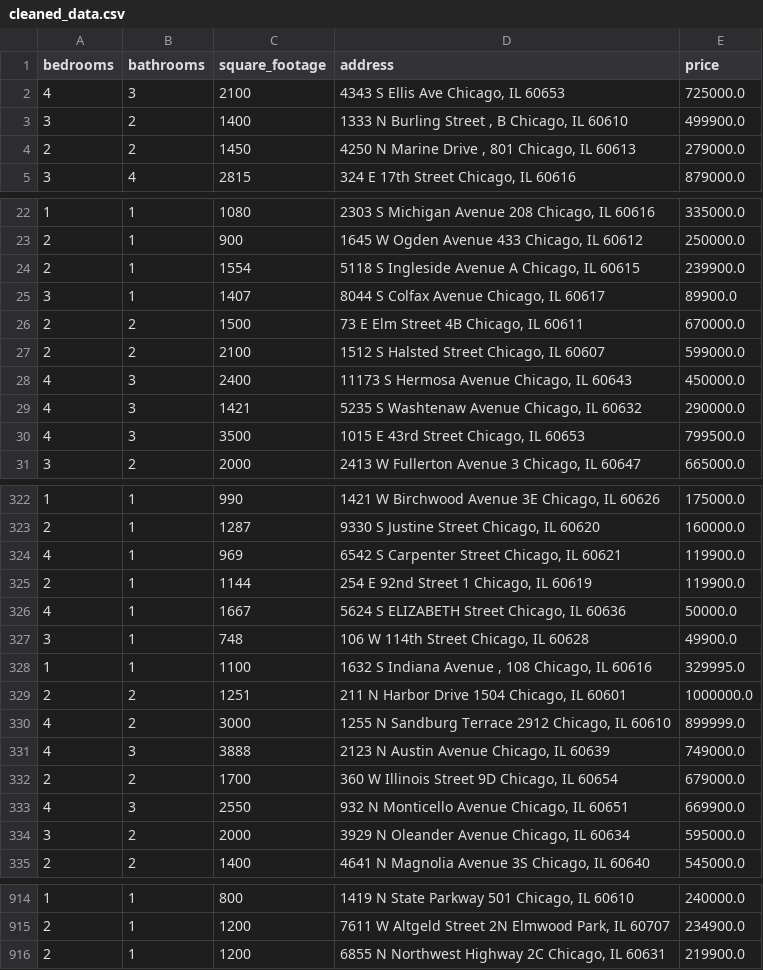
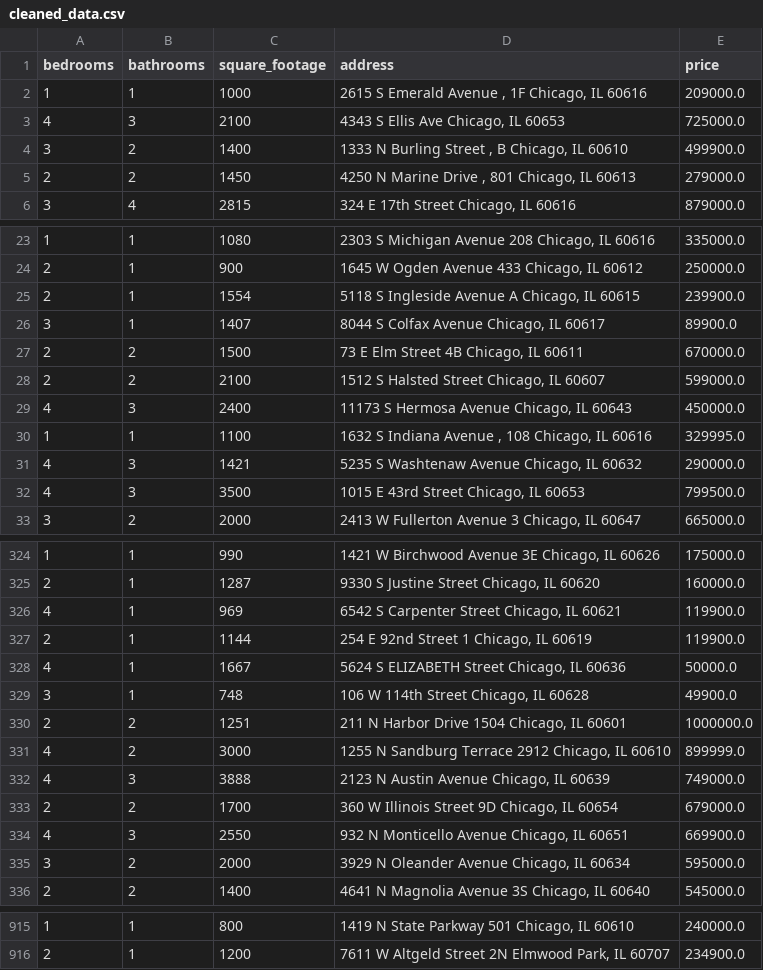
Before and after one commit to bilooo-web/webscraping_project_real_estate, a CSV file: cleaned_data.csv, drawn as a sheet; only a part is shown, gaps mark what is left out.

```diff
--- a/cleaned_data.csv
+++ b/cleaned_data.csv
@@ -1,2 +1,3 @@
 bedrooms,bathrooms,square_footage,address,price
+1,1,1000,"2615 S Emerald Avenue , 1F Chicago, IL 60616",209000.0
 4,3,2100,"4343 S Ellis Ave Chicago, IL 60653",725000.0
@@ -28,2 +29,3 @@ bedrooms,bathrooms,square_footage,address,price
 4,3,2400,"11173 S Hermosa Avenue Chicago, IL 60643",450000.0
+1,1,1100,"1632 S Indiana Avenue , 108 Chicago, IL 60616",329995.0
 4,3,1421,"5235 S Washtenaw Avenue Chicago, IL 60632",290000.0
@@ -327,3 +329,2 @@ bedrooms,bathrooms,square_footage,address,price
 3,1,748,"106 W 114th Street Chicago, IL 60628",49900.0
-1,1,1100,"1632 S Indiana Avenue , 108 Chicago, IL 60616",329995.0
 2,2,1251,"211 N Harbor Drive 1504 Chicago, IL 60601",1000000.0
@@ -915,2 +916 @@ bedrooms,bathrooms,square_footage,address,price
 2,1,1200,"7611 W Altgeld Street 2N Elmwood Park, IL 60707",234900.0
-2,1,1200,"6855 N Northwest Highway 2C Chicago, IL 60631",219900.0
```
Also changed, not shown: raw_data.csv.
